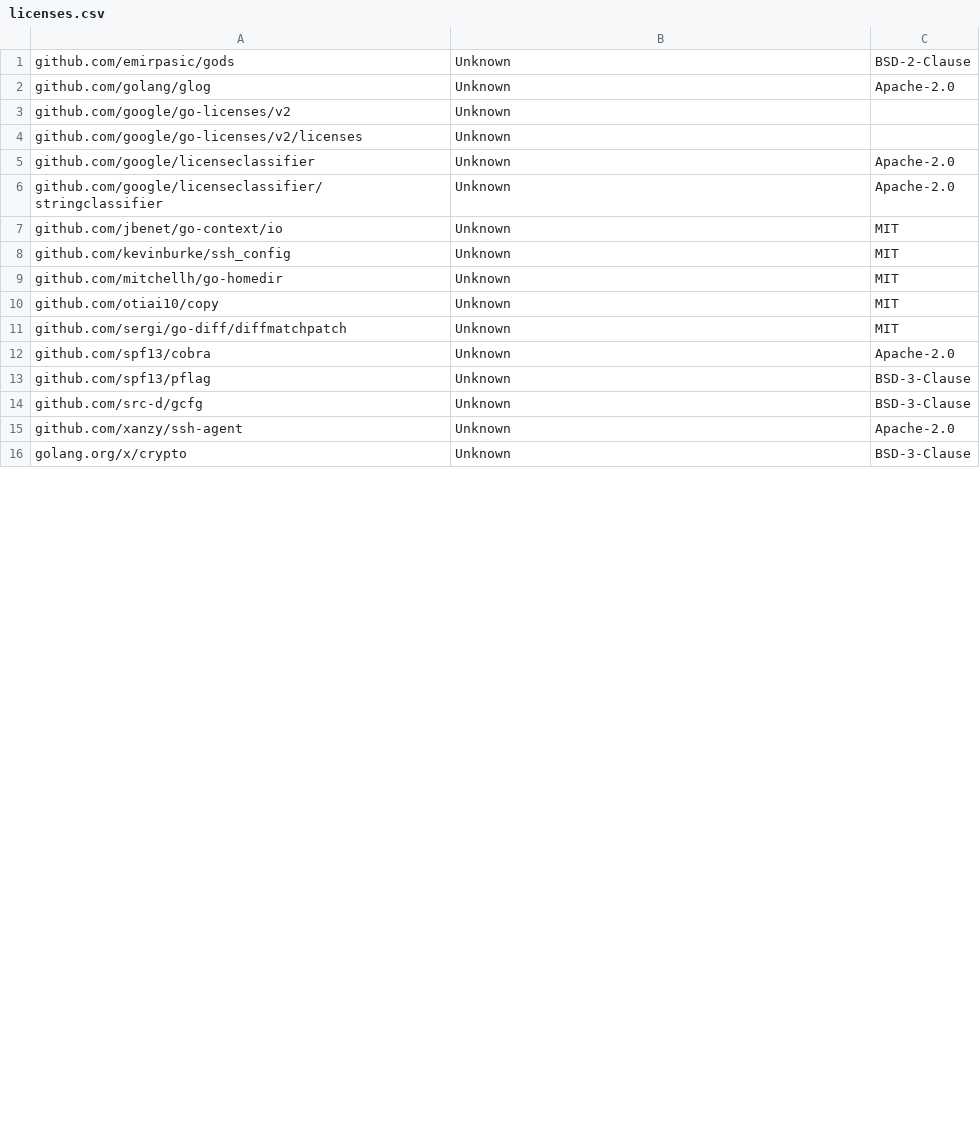
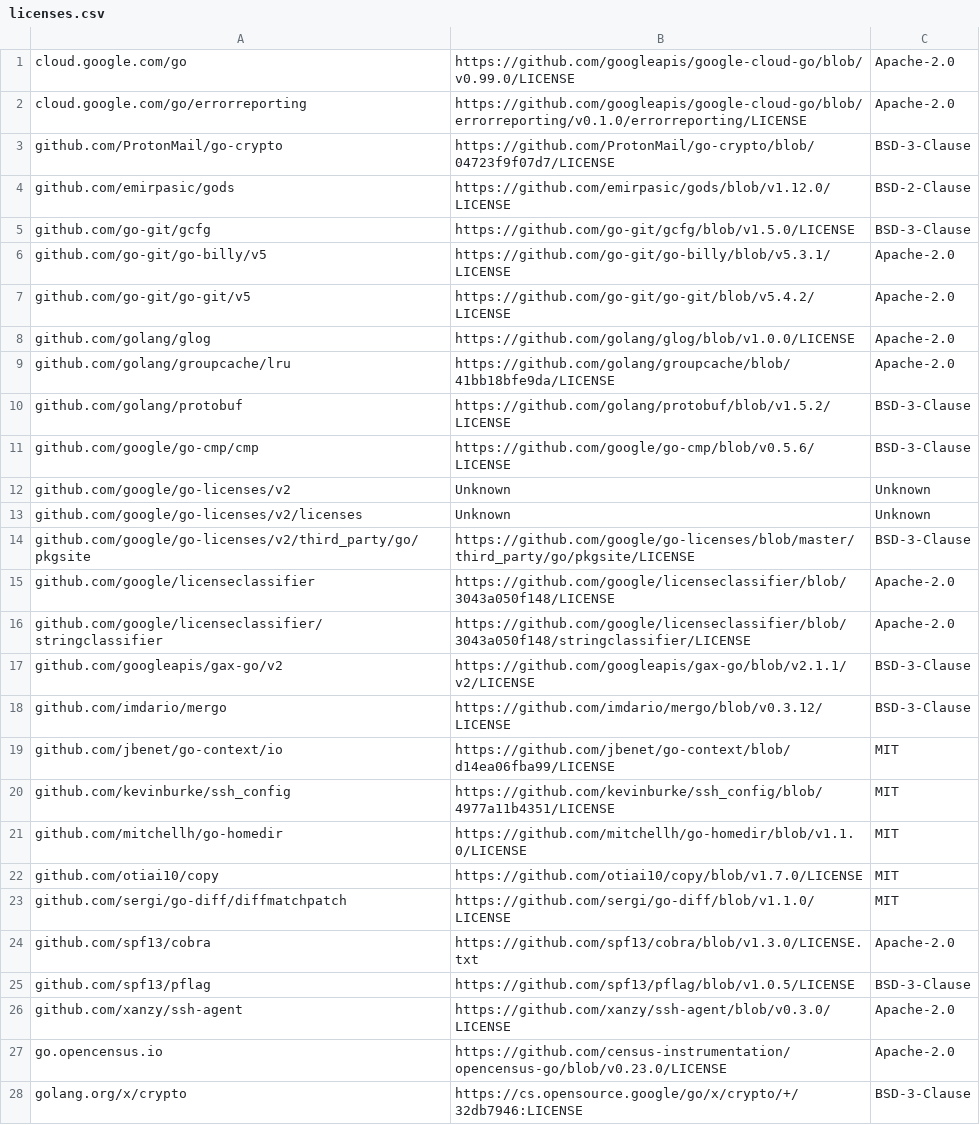
Before and after one commit to google/go-licenses, a CSV file: v2/third_party/licenses.csv, drawn as a sheet; only a part is shown; the diff covers the shown part only.

Commit message:
feat(v2/csv): get license remote URLs

```diff
--- a/v2/third_party/licenses.csv
+++ b/v2/third_party/licenses.csv
@@ -1,16 +1,28 @@
-github.com/emirpasic/gods,Unknown,BSD-2-Clause
-github.com/golang/glog,Unknown,Apache-2.0
-github.com/google/go-licenses/v2,Unknown,
-github.com/google/go-licenses/v2/licenses,Unknown,
-github.com/google/licenseclassifier,Unknown,Apache-2.0
-github.com/google/licenseclassifier/stringclassifier,Unknown,Apache-2.0
-github.com/jbenet/go-context/io,Unknown,MIT
-github.com/kevinburke/ssh_config,Unknown,MIT
-github.com/mitchellh/go-homedir,Unknown,MIT
-github.com/otiai10/copy,Unknown,MIT
-github.com/sergi/go-diff/diffmatchpatch,Unknown,MIT
-github.com/spf13/cobra,Unknown,Apache-2.0
-github.com/spf13/pflag,Unknown,BSD-3-Clause
-github.com/src-d/gcfg,Unknown,BSD-3-Clause
-github.com/xanzy/ssh-agent,Unknown,Apache-2.0
-golang.org/x/crypto,Unknown,BSD-3-Clause
+cloud.google.com/go, https://github.com/googleapis/google-cloud-go/blob/v0.99.0/LICENSE, Apache-2.0
+cloud.google.com/go/errorreporting, https://github.com/googleapis/google-cloud-go/blob/errorreporting/v0.1.0/errorreporting/LICENSE, Apache-2.0
+github.com/ProtonMail/go-crypto, https://github.com/ProtonMail/go-crypto/blob/04723f9f07d7/LICENSE, BSD-3-Clause
+github.com/emirpasic/gods, https://github.com/emirpasic/gods/blob/v1.12.0/LICENSE, BSD-2-Clause
+github.com/go-git/gcfg, https://github.com/go-git/gcfg/blob/v1.5.0/LICENSE, BSD-3-Clause
+github.com/go-git/go-billy/v5, https://github.com/go-git/go-billy/blob/v5.3.1/LICENSE, Apache-2.0
+github.com/go-git/go-git/v5, https://github.com/go-git/go-git/blob/v5.4.2/LICENSE, Apache-2.0
+github.com/golang/glog, https://github.com/golang/glog/blob/v1.0.0/LICENSE, Apache-2.0
+github.com/golang/groupcache/lru, https://github.com/golang/groupcache/blob/41bb18bfe9da/LICENSE, Apache-2.0
+github.com/golang/protobuf, https://github.com/golang/protobuf/blob/v1.5.2/LICENSE, BSD-3-Clause
+github.com/google/go-cmp/cmp, https://github.com/google/go-cmp/blob/v0.5.6/LICENSE, BSD-3-Clause
+github.com/google/go-licenses/v2, Unknown, Unknown
+github.com/google/go-licenses/v2/licenses, Unknown, Unknown
+github.com/google/go-licenses/v2/third_party/go/pkgsite, https://github.com/google/go-licenses/blob/master/third_party/go/pkgsite/LICENSE, BSD-3-Clause
+github.com/google/licenseclassifier, https://github.com/google/licenseclassifier/blob/3043a050f148/LICENSE, Apache-2.0
+github.com/google/licenseclassifier/stringclassifier, https://github.com/google/licenseclassifier/blob/3043a050f148/stringclassifier/LICENSE, Apache-2.0
+github.com/googleapis/gax-go/v2, https://github.com/googleapis/gax-go/blob/v2.1.1/v2/LICENSE, BSD-3-Clause
+github.com/imdario/mergo, https://github.com/imdario/mergo/blob/v0.3.12/LICENSE, BSD-3-Clause
+github.com/jbenet/go-context/io, https://github.com/jbenet/go-context/blob/d14ea06fba99/LICENSE, MIT
+github.com/kevinburke/ssh_config, https://github.com/kevinburke/ssh_config/blob/4977a11b4351/LICENSE, MIT
+github.com/mitchellh/go-homedir, https://github.com/mitchellh/go-homedir/blob/v1.1.0/LICENSE, MIT
+github.com/otiai10/copy, https://github.com/otiai10/copy/blob/v1.7.0/LICENSE, MIT
+github.com/sergi/go-diff/diffmatchpatch, https://github.com/sergi/go-diff/blob/v1.1.0/LICENSE, MIT
+github.com/spf13/cobra, https://github.com/spf13/cobra/blob/v1.3.0/LICENSE.txt, Apache-2.0
+github.com/spf13/pflag, https://github.com/spf13/pflag/blob/v1.0.5/LICENSE, BSD-3-Clause
+github.com/xanzy/ssh-agent, https://github.com/xanzy/ssh-agent/blob/v0.3.0/LICENSE, Apache-2.0
+go.opencensus.io, https://github.com/census-instrumentation/opencensus-go/blob/v0.23.0/LICENSE, Apache-2.0
+golang.org/x/crypto, https://cs.opensource.google/go/x/crypto/+/32db7946:LICENSE, BSD-3-Clause
```
Also changed, not shown: 8 added rows, 2 removed rows and 6 edited cells elsewhere in this file, 10 other files.
